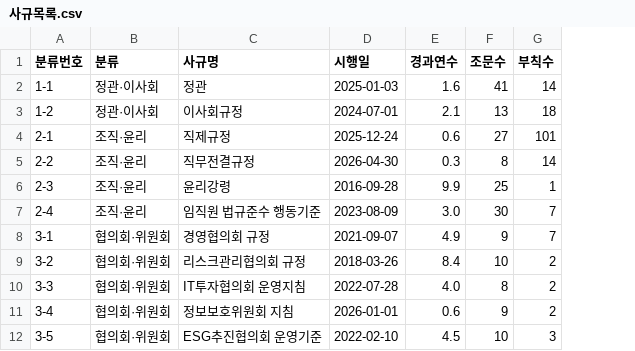
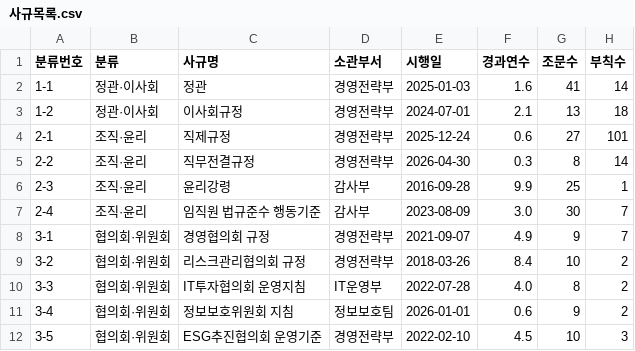
Before and after one commit to di-Seo-KR/kbci-rule, a CSV file: kb-sagyu/data/사규목록.csv, drawn as a sheet; only a part is shown; the diff names each change by its address in the sheet, - before the commit and + after, or states it on an @@ line.

```diff
--- a/kb-sagyu/data/사규목록.csv
+++ b/kb-sagyu/data/사규목록.csv
+column D (소관부서), rows 2-12: 경영전략부 | 경영전략부 | 경영전략부 | 경영전략부 | 감사부 | 감사부 | 경영전략부 | 경영전략부 | IT운영부 | 정보보호팀 | 경영전략부
```
Also changed, not shown: 3 other files.
